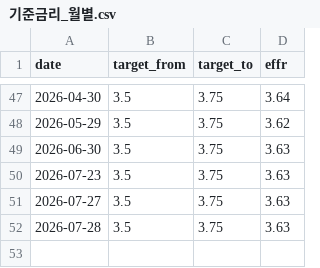
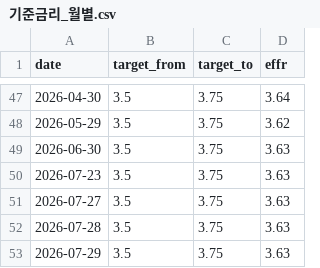
Before and after one commit to deagle1357902468-byte/-, a CSV file: 내투자대시보드/자동화/데이터/기준금리_월별.csv, drawn as a sheet; only a part is shown, gaps mark what is left out; the diff names each change by its address in the sheet, - before the commit and + after, or states it on an @@ line.

```diff
--- a/내투자대시보드/자동화/데이터/기준금리_월별.csv
+++ b/내투자대시보드/자동화/데이터/기준금리_월별.csv
+row 53: 2026-07-29 | 3.5 | 3.75 | 3.63
```
Also changed, not shown: 6 other files.
